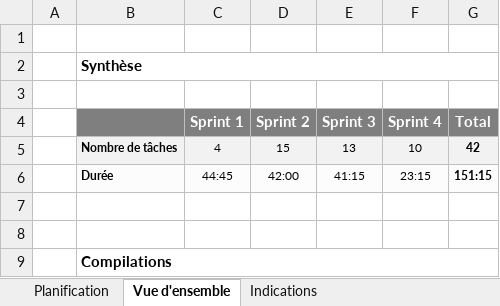
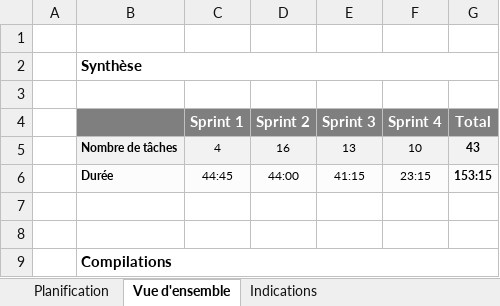
Before and after one commit to bettina-sarah/GreenFlag, an Excel workbook: docs/C61 - Sprint1c - Outil de planification.xlsx, sheet Vue d'ensemble, drawn as a sheet; values as stored, in another font and other column widths than the file's, no borders; charts and pictures not drawn; the diff names each change by its address in the sheet, - before the commit and + after, or states it on an @@ line.

```diff
--- a/docs/C61 - Sprint1c - Outil de planification.xlsx (sheet Vue d'ensemble)
+++ b/docs/C61 - Sprint1c - Outil de planification.xlsx (sheet Vue d'ensemble)
-D5 (Sprint 2): 15
+D5 (Sprint 2): 16
-G5 (Total): 42
+G5 (Total): 43
-D6 (Sprint 2): 42:00
+D6 (Sprint 2): 44:00
-G6 (Total): 151:15
+G6 (Total): 153:15
```
Also changed, not shown: sheet Planification, hidden cells, charts or pictures, 3 other files.
